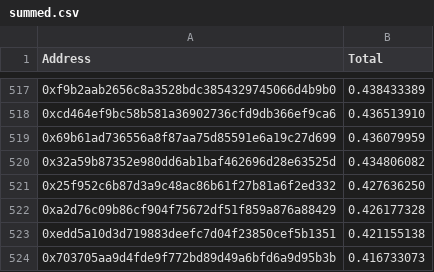
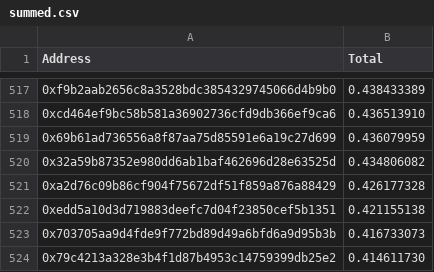
Before and after one commit to reflexer-labs/geb-bigquery-scripts, a CSV file: distributions/distribution-2/summed.csv, drawn as a sheet; only a part is shown, gaps mark what is left out; the shorter side is filled out with more unchanged rows; the diff names each change by its address in the sheet, - before the commit and + after, or states it on an @@ line.

Commit message:
Remove an address from the exclusion list

```diff
--- a/distributions/distribution-2/summed.csv
+++ b/distributions/distribution-2/summed.csv
-row 521: 0x25f952c6b87d3a9c48ac86b61f27b81a6f2ed332 | 0.427636250
```
